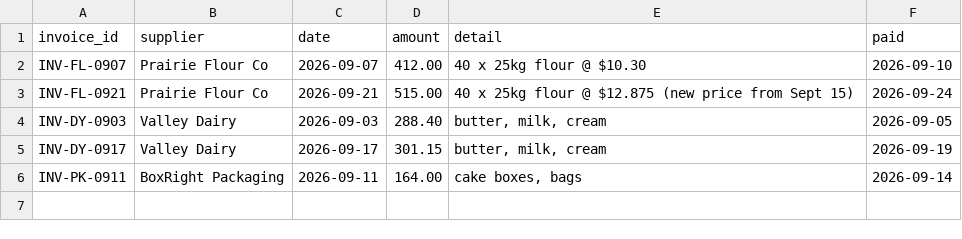
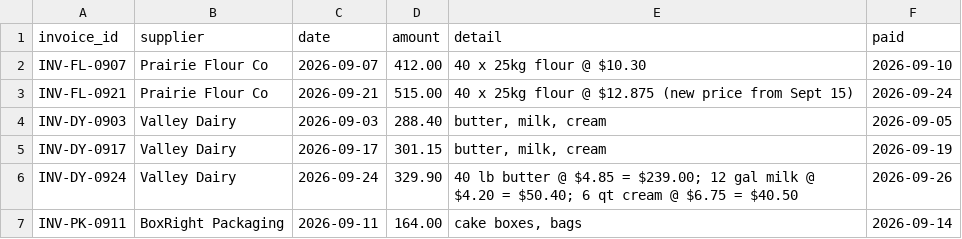
Before and after one commit to romeodiaz/mainstreetbench, a CSV file: example-workspace/books/supplier_invoices.csv, drawn as a sheet; the diff names each change by its address in the sheet, - before the commit and + after, or states it on an @@ line.

```diff
--- a/example-workspace/books/supplier_invoices.csv
+++ b/example-workspace/books/supplier_invoices.csv
+row 6: INV-DY-0924 | Valley Dairy | 2026-09-24 | 329.90 | 40 lb butter @ $4.85 = $239.00; 12 gal milk @ $4.20 = $50.40; 6 qt cream @ $6.75 = $40.50 | 2026-09-26
```
Also changed, not shown: example-workspace/books/bank_statement.csv, example-workspace/books/cash_drawer.csv, 39 other files.
